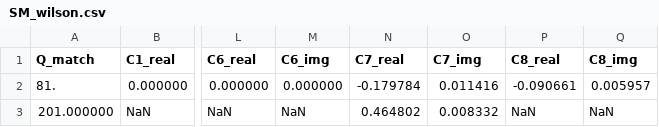
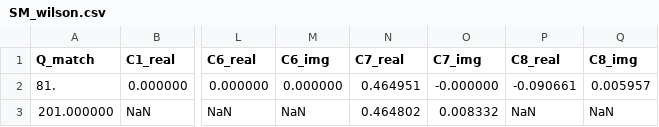
Before and after one commit to Hyperiso/Hyperiso, a CSV file: DataBase/MartyWilson/SM_wilson.csv, drawn as a sheet; only a part is shown, gaps mark what is left out; the diff names each change by its address in the sheet, - before the commit and + after, or states it on an @@ line.

Commit message:
update marty parameters mapping

```diff
--- a/DataBase/MartyWilson/SM_wilson.csv
+++ b/DataBase/MartyWilson/SM_wilson.csv
-N2 (C7_real): -0.179784
+N2 (C7_real): 0.464951
-O2 (C7_img): 0.011416
+O2 (C7_img): -0.000000
```
Also changed, not shown: 6 other files.
